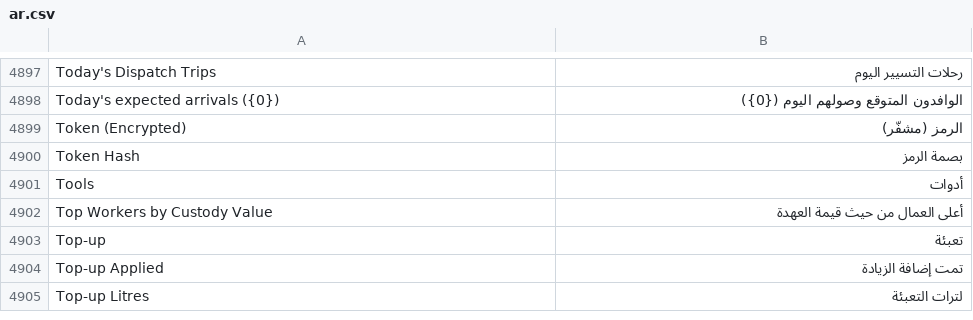
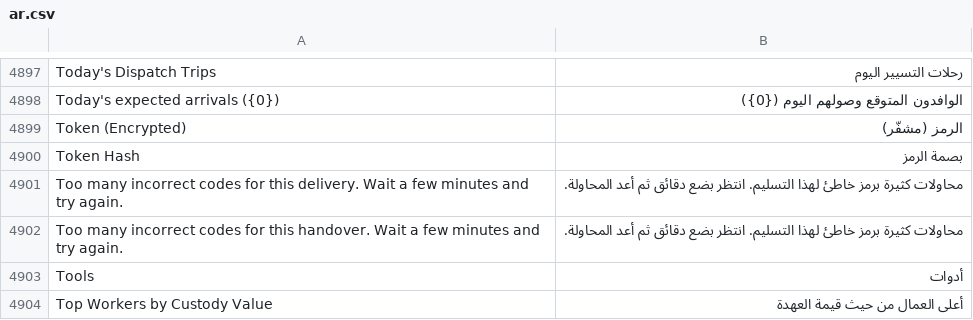
Before and after one commit to iabodysa/apex, a CSV file: apex/translations/ar.csv, drawn as a sheet; only a part is shown, gaps mark what is left out; the shorter side is filled out with more unchanged rows.

```diff
--- a/apex/translations/ar.csv
+++ b/apex/translations/ar.csv
@@ -4900,2 +4900,4 @@ Token (Encrypted),الرمز (مشفّر)
 Token Hash,بصمة الرمز
+Too many incorrect codes for this delivery. Wait a few minutes and try again.,محاولات كثيرة برمز خاطئ لهذا التسليم. انتظر بضع دقائق ثم أعد المحاولة.
+Too many incorrect codes for this handover. Wait a few minutes and try again.,محاولات كثيرة برمز خاطئ لهذا التسليم. انتظر بضع دقائق ثم أعد المحاولة.
 Tools,أدوات
```
Also changed, not shown: 4 other files.
